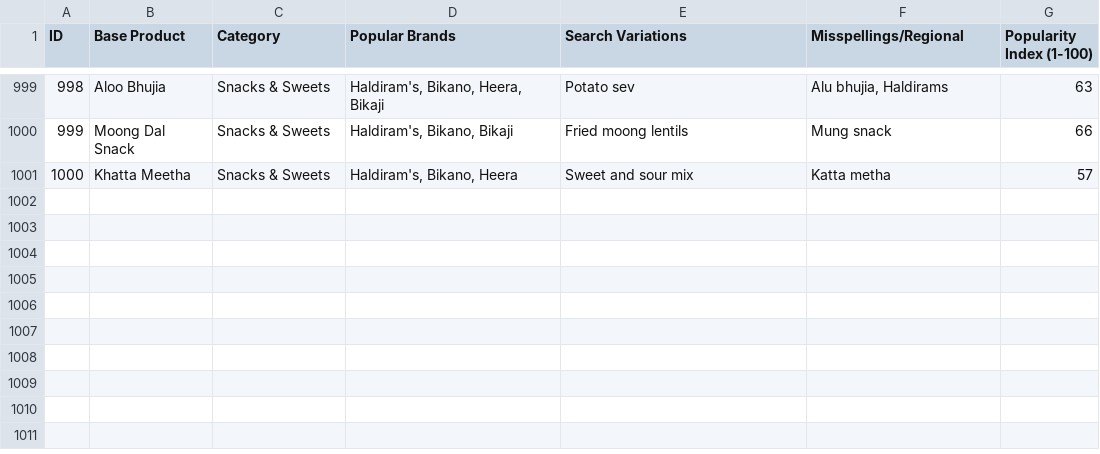
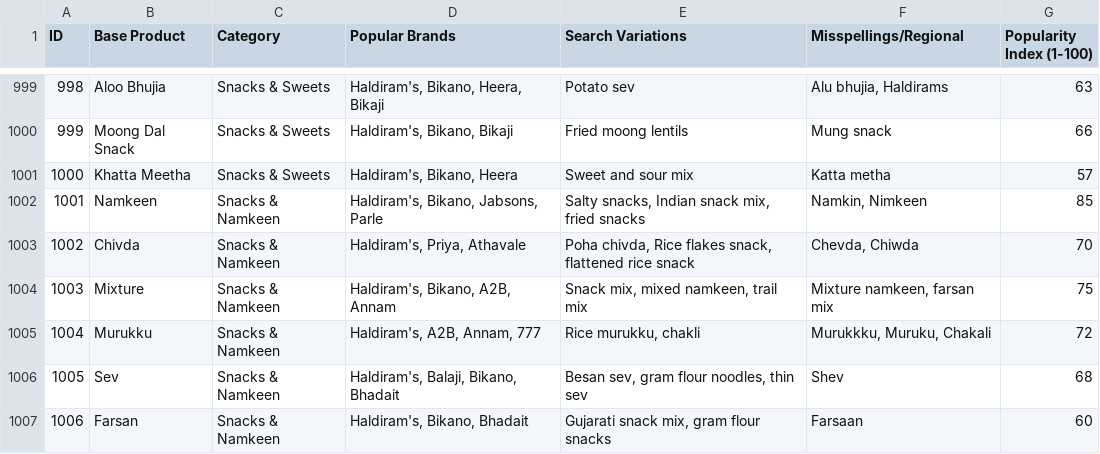
Before and after one commit to deppmish2/desi-deals-24-landing-page, a CSV file: data/Most Popular Indian Groceries - indian_grocery_1000_items.csv, drawn as a sheet; only a part is shown, gaps mark what is left out.

```diff
--- a/data/Most Popular Indian Groceries - indian_grocery_1000_items.csv
+++ b/data/Most Popular Indian Groceries - indian_grocery_1000_items.csv
@@ -1001 +1001,7 @@ ID,Base Product,Category,Popular Brands,Search Variations,Misspellings/Regional,
 1000,Khatta Meetha,Snacks & Sweets,"Haldiram's, Bikano, Heera",Sweet and sour mix,Katta metha,57
+1001,Namkeen,Snacks & Namkeen,"Haldiram's, Bikano, Jabsons, Parle","Salty snacks, Indian snack mix, fried snacks","Namkin, Nimkeen",85
+1002,Chivda,Snacks & Namkeen,"Haldiram's, Priya, Athavale","Poha chivda, Rice flakes snack, flattened rice snack","Chevda, Chiwda",70
+1003,Mixture,Snacks & Namkeen,"Haldiram's, Bikano, A2B, Annam","Snack mix, mixed namkeen, trail mix","Mixture namkeen, farsan mix",75
+1004,Murukku,Snacks & Namkeen,"Haldiram's, A2B, Annam, 777","Rice murukku, chakli","Murukkku, Muruku, Chakali",72
+1005,Sev,Snacks & Namkeen,"Haldiram's, Balaji, Bikano, Bhadait","Besan sev, gram flour noodles, thin sev","Shev",68
+1006,Farsan,Snacks & Namkeen,"Haldiram's, Bikano, Bhadait","Gujarati snack mix, gram flour snacks","Farsaan",60
```
